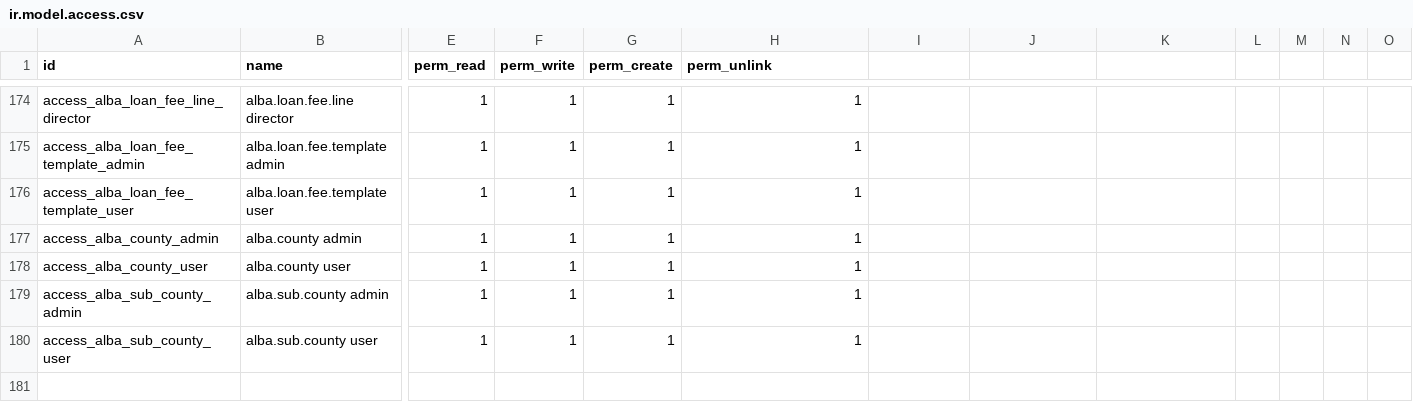
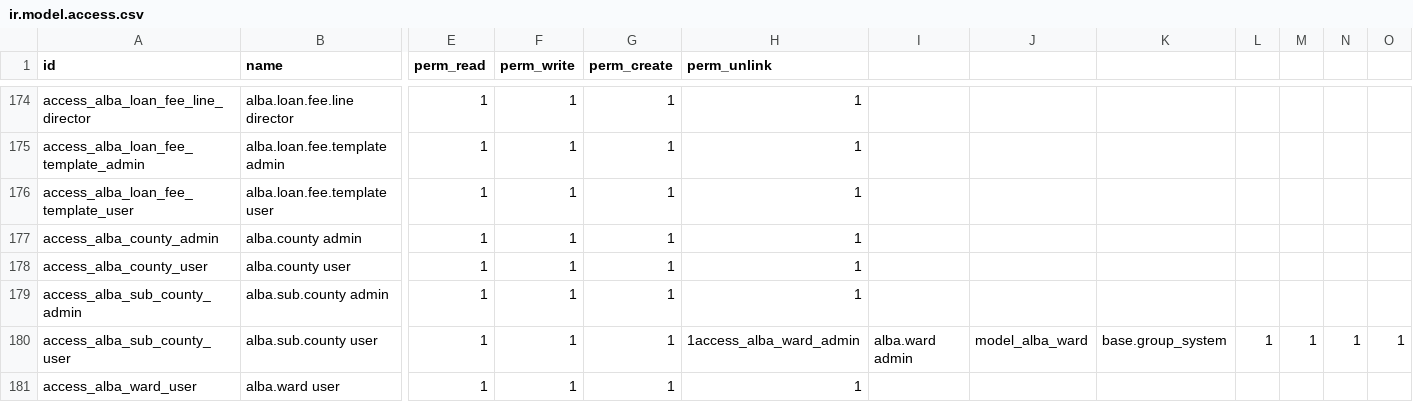
Before and after one commit to Kemboi14/Alba, a CSV file: odoo_addons/alba_loans/security/ir.model.access.csv, drawn as a sheet; only a part is shown, gaps mark what is left out; rows hold the shown columns only; the diff names each change by its address in the sheet, - before the commit and + after, or states it on an @@ line.

```diff
--- a/odoo_addons/alba_loans/security/ir.model.access.csv
+++ b/odoo_addons/alba_loans/security/ir.model.access.csv
-H180 (perm_unlink): 1
+H180 (perm_unlink): 1access_alba_ward_admin
-I180: (empty)
+I180: alba.ward admin
-J180: (empty)
+J180: model_alba_ward
-K180: (empty)
+K180: base.group_system
-L180: (empty)
+L180: 1
-M180: (empty)
+M180: 1
-N180: (empty)
+N180: 1
-O180: (empty)
+O180: 1
+row 181: access_alba_ward_user | alba.ward user | 1 | 1 | 1 | 1
```
